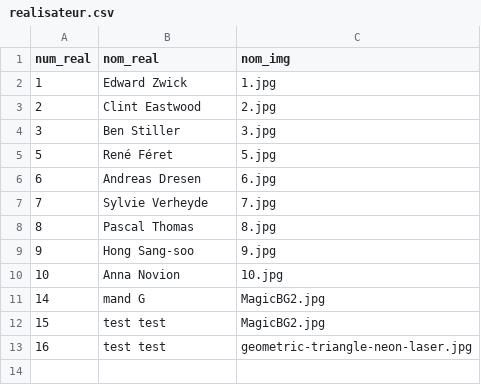
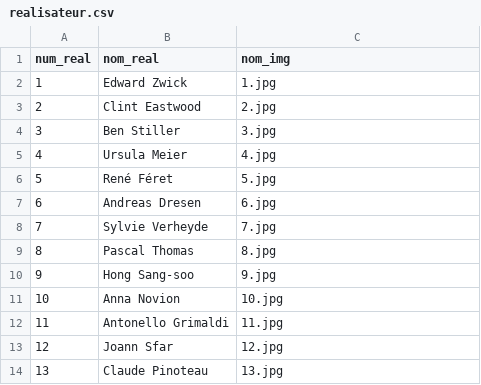
Before and after one commit to TheEndOfTheCycle/Web3Projet, a CSV file: csv/realisateur.csv, drawn as a sheet; removed rows and columns are numbered as before the commit, all else as after; the diff names each change by its address in the sheet, - before the commit and + after, or states it on an @@ line.

```diff
--- a/csv/realisateur.csv
+++ b/csv/realisateur.csv
+row 5: 4 | Ursula Meier | 4.jpg
-row 11: 14 | mand G | MagicBG2.jpg
-row 12: 15 | test test | MagicBG2.jpg
-row 13: 16 | test test | geometric-triangle-neon-laser.jpg
+row 12: 11 | Antonello Grimaldi | 11.jpg
+row 13: 12 | Joann Sfar | 12.jpg
+row 14: 13 | Claude Pinoteau | 13.jpg
```
Also changed, not shown: csv/acteur.csv, 5 other files.
